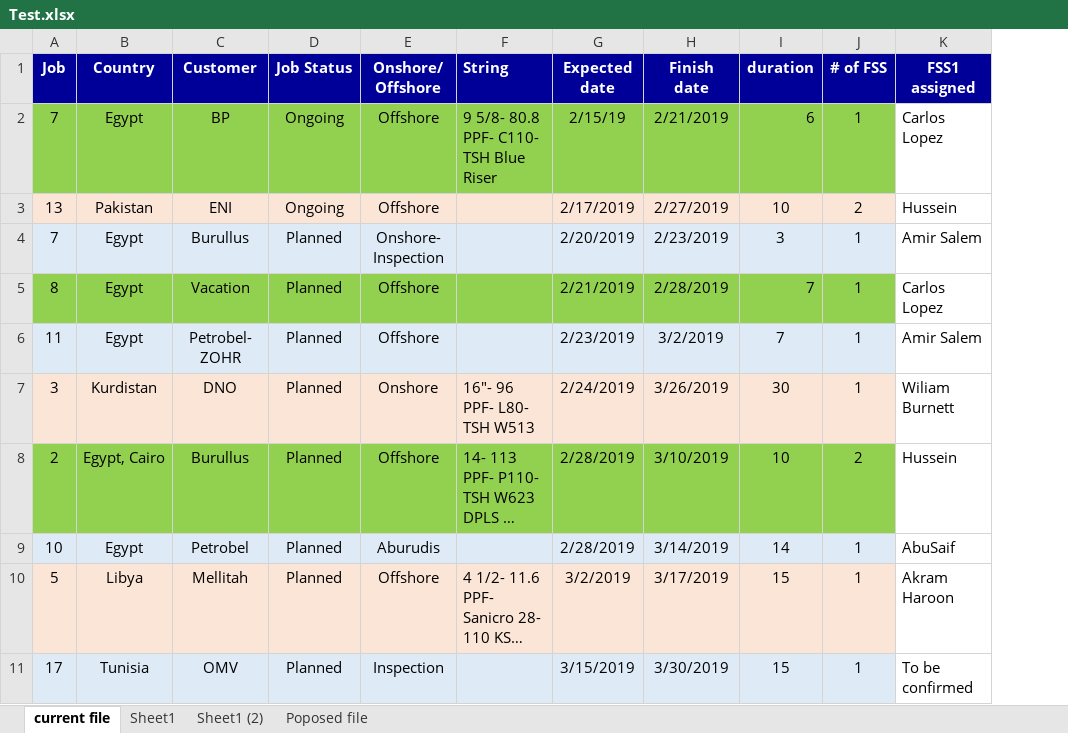
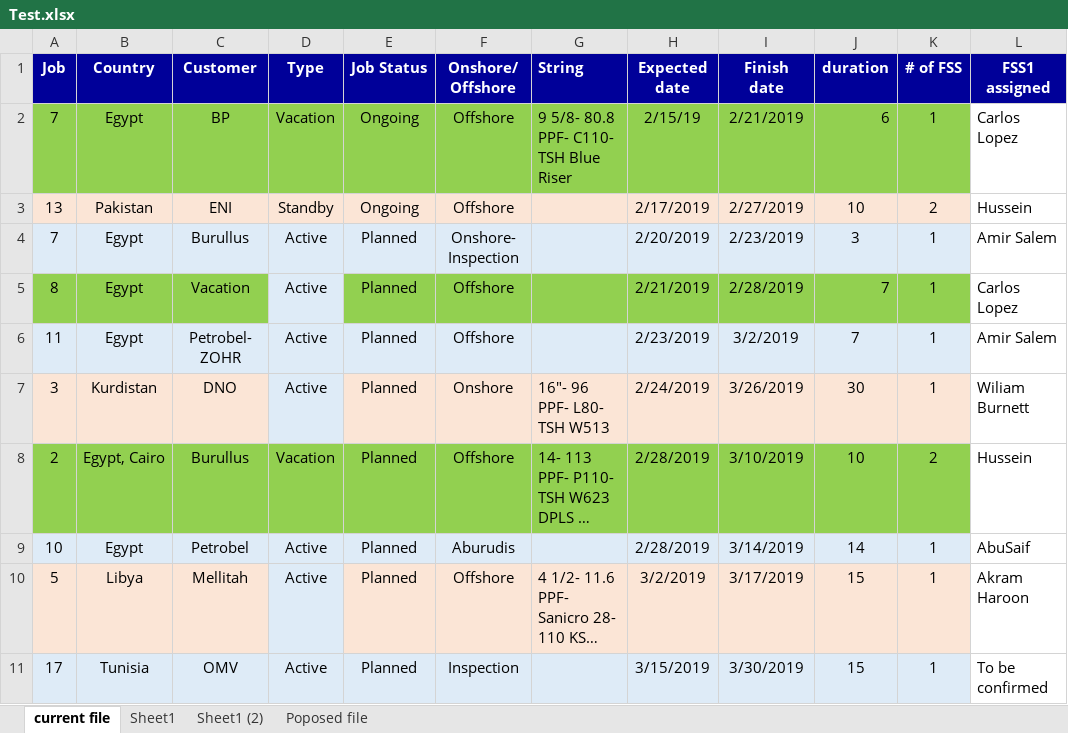
Before and after one commit to TenarisFISE/TenarisMGMT, an Excel workbook: Test.xlsx, sheet current file, drawn as a sheet; only a part is shown; long unchanged cells end in …; values as stored, in another font and other column widths than the file's, no borders; conditional formats not drawn; the diff names each change by its address in the sheet, - before the commit and + after, or states it on an @@ line.

```diff
--- a/Test.xlsx (sheet current file)
+++ b/Test.xlsx (sheet current file)
+column D (Type), rows 2-11: Vacation | Standby | Active | Active | Active | Active | Vacation | Active | Active | Active
```
Also changed, not shown: formulas that keep their value, 1 other file.
